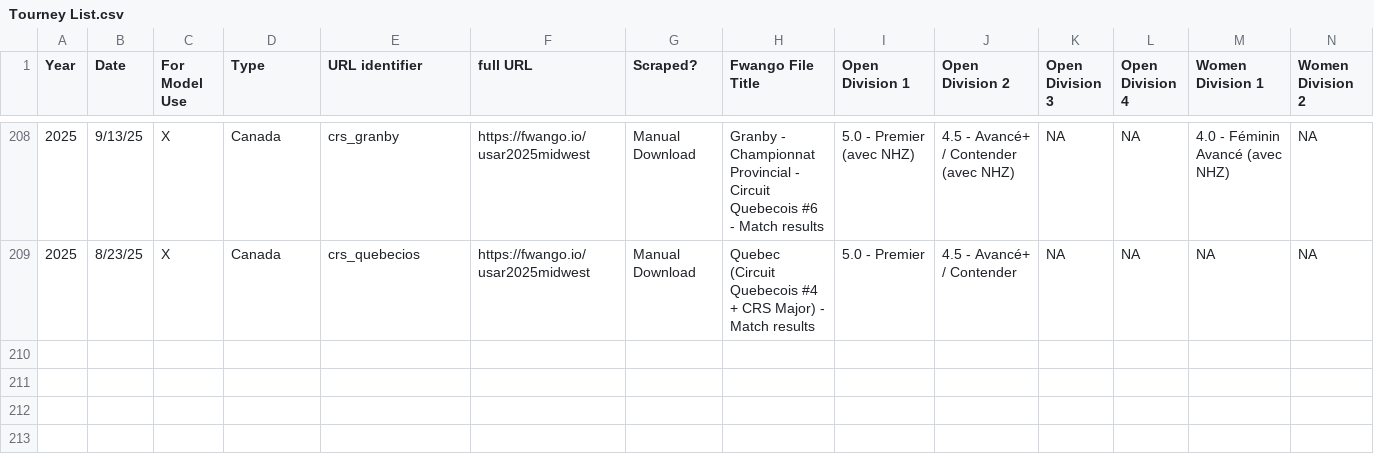
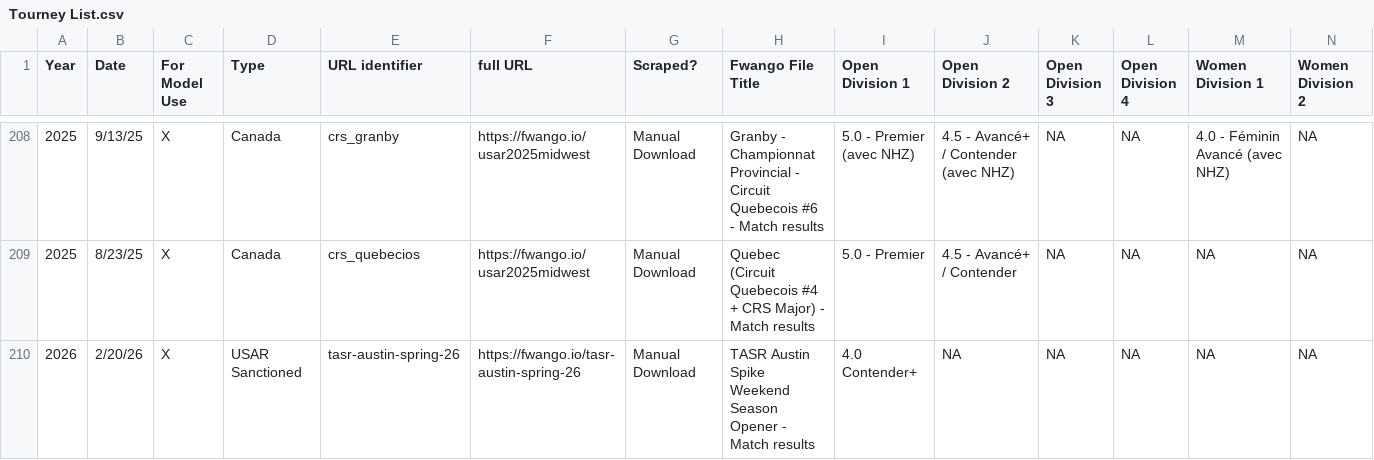
Before and after one commit to USAR-Rankings/rankings_model, a CSV file: Tourney List.csv, drawn as a sheet; only a part is shown, gaps mark what is left out; rows hold the shown columns only; the diff names each change by its address in the sheet, - before the commit and + after, or states it on an @@ line.

Commit message:
Added TASR Austin

```diff
--- a/Tourney List.csv
+++ b/Tourney List.csv
+row 210: 2026 | 2/20/26 | X | USAR Sanctioned | tasr-austin-spring-26 | https://fwango.io/tasr-austin-spring-26 | Manual Download | TASR Austin Spike Weekend Season Opener - Match results | 4.0 Contender+ | NA | NA | NA | NA | NA
```
Also changed, not shown: 2 other files.
